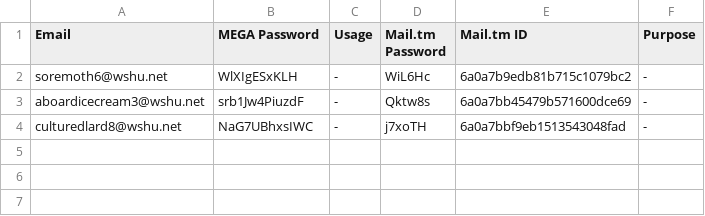
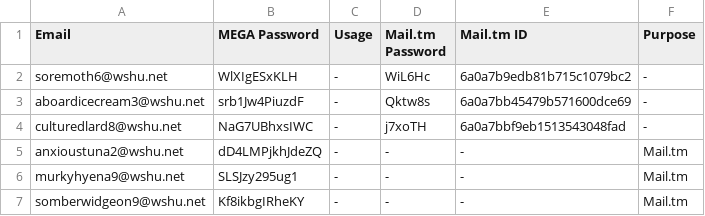
Before and after one commit to usermuneeb1/Stream-Recorder, a CSV file: scripts/mega/accounts.csv, drawn as a sheet.

Commit message:
🔴 MEGA accounts updated — 2026-05-18 07:48 PKT

```diff
--- a/scripts/mega/accounts.csv
+++ b/scripts/mega/accounts.csv
@@ -4 +4,4 @@ aboardicecream3@wshu.net,srb1Jw4PiuzdF,-,Qktw8s,6a0a7bb45479b571600dce69,-
 culturedlard8@wshu.net,NaG7UBhxsIWC,-,j7xoTH,6a0a7bbf9eb1513543048fad,-
+anxioustuna2@wshu.net,dD4LMPjkhJdeZQ,-,-,-,Mail.tm
+murkyhyena9@wshu.net,SLSJzy295ug1,-,-,-,Mail.tm
+somberwidgeon9@wshu.net,Kf8ikbgIRheKY,-,-,-,Mail.tm
```
